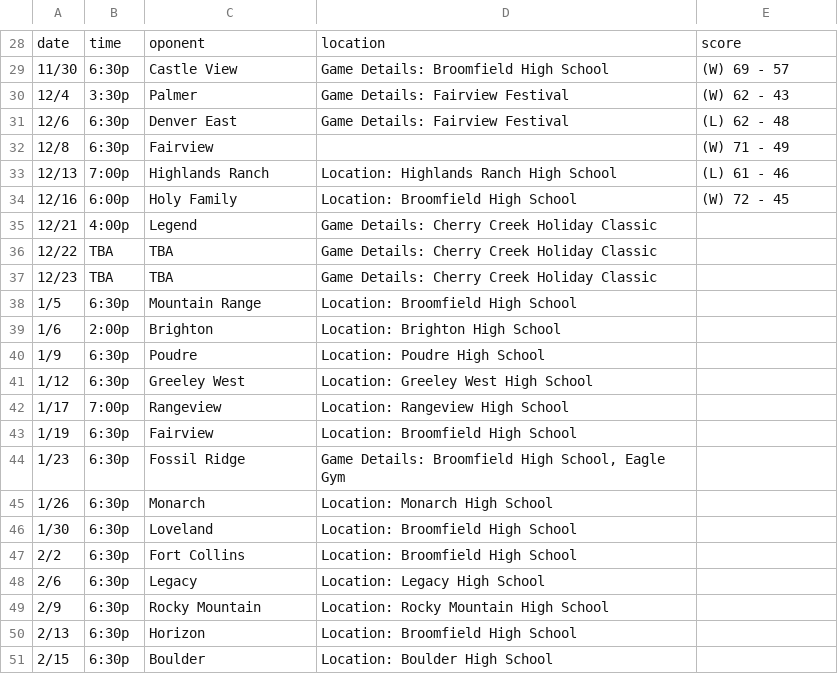
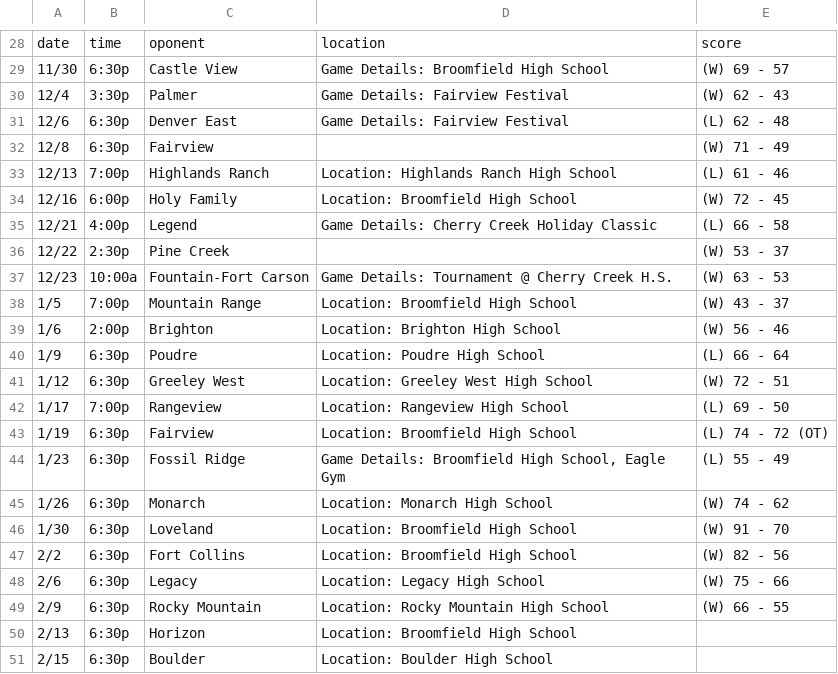
Before and after one commit to mpeinado/data-scrape, a CSV file: games.csv, drawn as a sheet; only a part is shown, gaps mark what is left out; the diff covers the shown part only.

```diff
--- a/games.csv
+++ b/games.csv
@@ -34,17 +34,17 @@ date,time,oponent,location,score
 12/16,6:00p,Holy Family ,Location: Broomfield High School,(W) 72 - 45
-12/21,4:00p,Legend ,Game Details: Cherry Creek Holiday Classic,
-12/22,TBA,TBA,Game Details: Cherry Creek Holiday Classic,
-12/23,TBA,TBA,Game Details: Cherry Creek Holiday Classic,
-1/5,6:30p,Mountain Range ,Location: Broomfield High School,
-1/6,2:00p,Brighton ,Location: Brighton High School,
-1/9,6:30p,Poudre ,Location: Poudre High School,
-1/12,6:30p,Greeley West ,Location: Greeley West High School,
-1/17,7:00p,Rangeview ,Location: Rangeview High School,
-1/19,6:30p,Fairview ,Location: Broomfield High School,
-1/23,6:30p,Fossil Ridge ,"Game Details: Broomfield High School, Eagle Gym",
-1/26,6:30p,Monarch ,Location: Monarch High School,
-1/30,6:30p,Loveland ,Location: Broomfield High School,
-2/2,6:30p,Fort Collins ,Location: Broomfield High School,
-2/6,6:30p,Legacy ,Location: Legacy High School,
-2/9,6:30p,Rocky Mountain ,Location: Rocky Mountain High School,
+12/21,4:00p,Legend ,Game Details: Cherry Creek Holiday Classic,(L) 66 - 58
+12/22,2:30p,Pine Creek ,,(W) 53 - 37
+12/23,10:00a,Fountain-Fort Carson ,Game Details: Tournament @ Cherry Creek H.S.,(W) 63 - 53
+1/5,7:00p,Mountain Range ,Location: Broomfield High School,(W) 43 - 37
+1/6,2:00p,Brighton ,Location: Brighton High School,(W) 56 - 46
+1/9,6:30p,Poudre ,Location: Poudre High School,(L) 66 - 64
+1/12,6:30p,Greeley West ,Location: Greeley West High School,(W) 72 - 51
+1/17,7:00p,Rangeview ,Location: Rangeview High School,(L) 69 - 50
+1/19,6:30p,Fairview ,Location: Broomfield High School,(L) 74 - 72 (OT)
+1/23,6:30p,Fossil Ridge ,"Game Details: Broomfield High School, Eagle Gym",(L) 55 - 49
+1/26,6:30p,Monarch ,Location: Monarch High School,(W) 74 - 62
+1/30,6:30p,Loveland ,Location: Broomfield High School,(W) 91 - 70
+2/2,6:30p,Fort Collins ,Location: Broomfield High School,(W) 82 - 56
+2/6,6:30p,Legacy ,Location: Legacy High School,(W) 75 - 66
+2/9,6:30p,Rocky Mountain ,Location: Rocky Mountain High School,(W) 66 - 55
 2/13,6:30p,Horizon ,Location: Broomfield High School,
```
Also changed, not shown: 2 added rows, 1 removed row and 91 edited cells elsewhere in this file, 4 other files.
